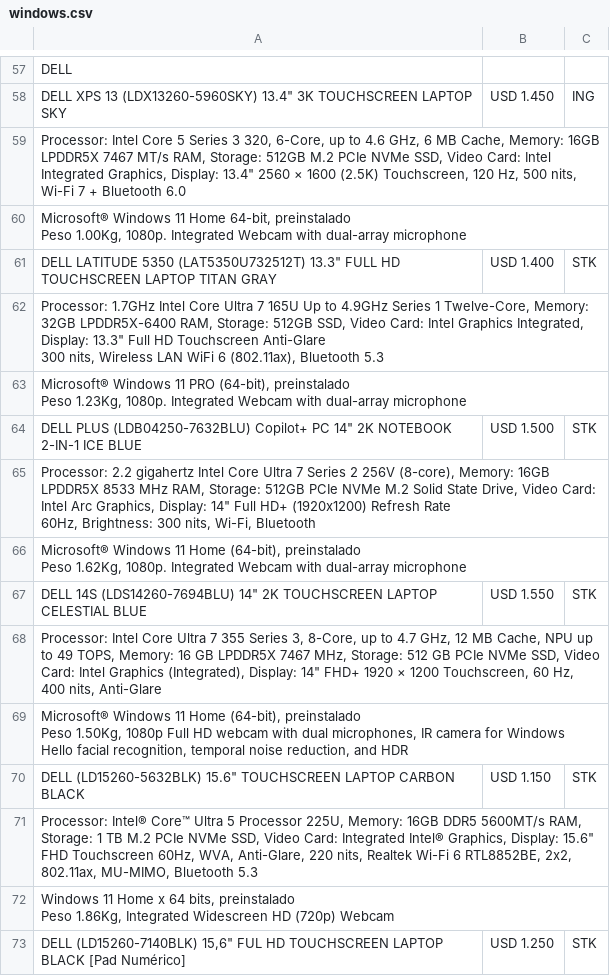
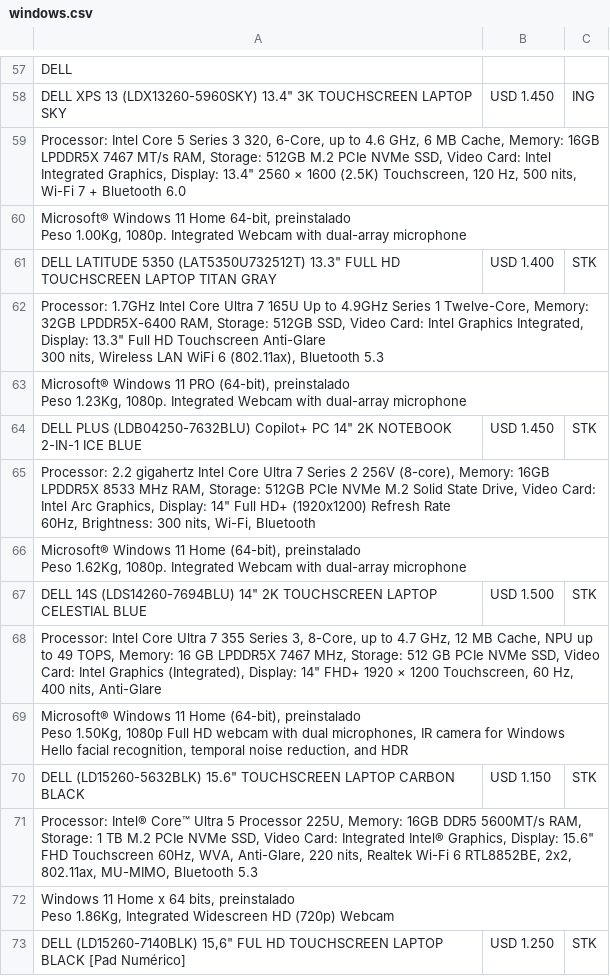
Before and after one commit to tptecno/catalogo, a CSV file: windows.csv, drawn as a sheet; only a part is shown, gaps mark what is left out.

```diff
--- a/windows.csv
+++ b/windows.csv
@@ -84,3 +84,3 @@ DELL,,
  Peso 1.23Kg, 1080p. Integrated Webcam with dual-array microphone",,
-"DELL PLUS (LDB04250-7632BLU) Copilot+ PC 14"" 2K NOTEBOOK 2-IN-1 ICE BLUE",USD 1.500,STK
+"DELL PLUS (LDB04250-7632BLU) Copilot+ PC 14"" 2K NOTEBOOK 2-IN-1 ICE BLUE",USD 1.450,STK
 "Processor: 2.2 gigahertz Intel Core Ultra 7 Series 2 256V (8-core), Memory: 16GB LPDDR5X 8533 MHz RAM, Storage: 512GB PCIe NVMe M.2 Solid State Drive, Video Card: Intel Arc Graphics, Display: 14"" Full HD+ (1920x1200) Refresh Rate
@@ -89,3 +89,3 @@ DELL,,
  Peso 1.62Kg, 1080p. Integrated Webcam with dual-array microphone",,
-"DELL 14S (LDS14260-7694BLU) 14"" 2K TOUCHSCREEN LAPTOP CELESTIAL BLUE",USD 1.550,STK
+"DELL 14S (LDS14260-7694BLU) 14"" 2K TOUCHSCREEN LAPTOP CELESTIAL BLUE",USD 1.500,STK
 "Processor: Intel Core Ultra 7 355 Series 3, 8-Core, up to 4.7 GHz, 12 MB Cache, NPU up to 49 TOPS, Memory: 16 GB LPDDR5X 7467 MHz, Storage: 512 GB PCIe NVMe SSD, Video Card: Intel Graphics (Integrated), Display: 14"" FHD+ 1920 × 1200 Touchscreen, 60 Hz, 400 nits, Anti-Glare",,
```
Also changed, not shown: sync.csv.
